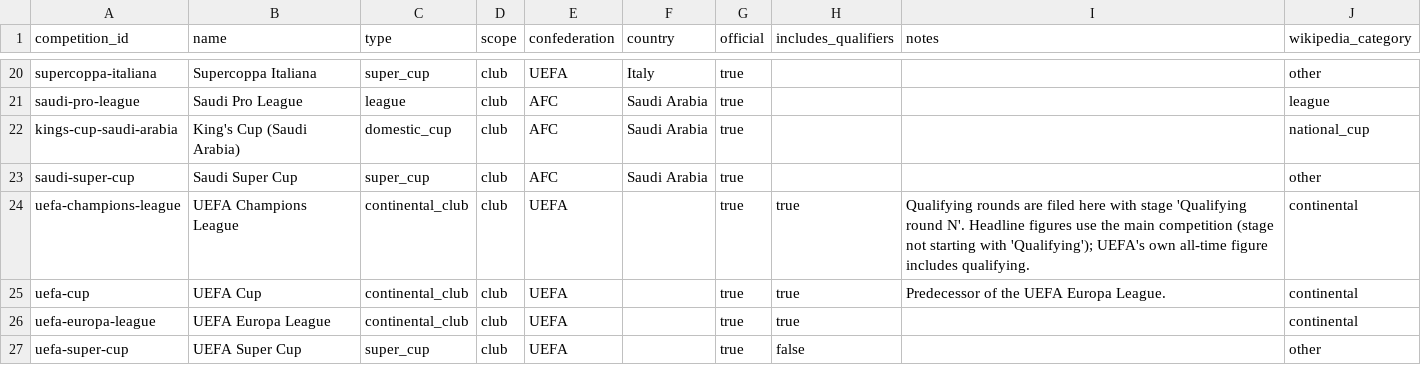
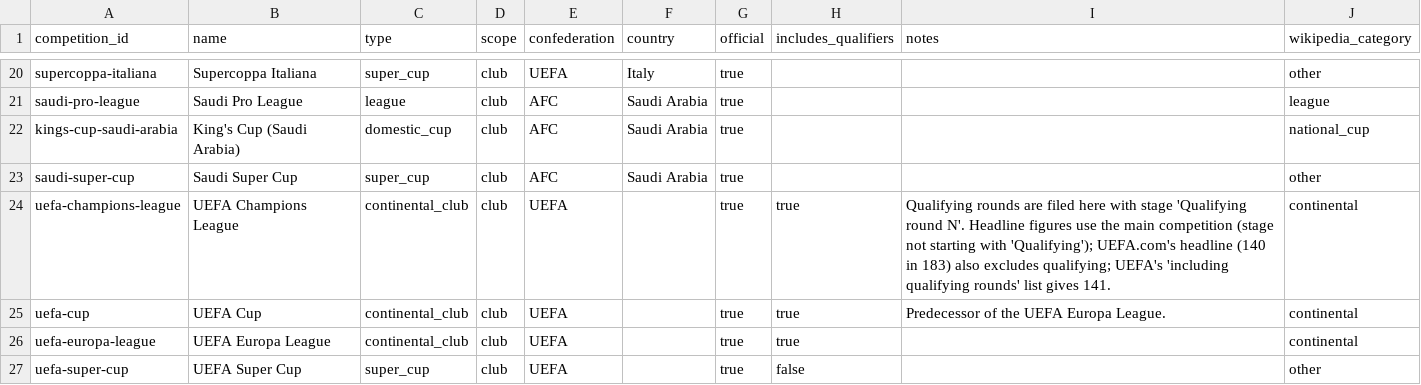
Before and after one commit to honest-abe-7/siuuustats, a CSV file: data/competitions.csv, drawn as a sheet; only a part is shown, gaps mark what is left out.

```diff
--- a/data/competitions.csv
+++ b/data/competitions.csv
@@ -23,3 +23,3 @@ kings-cup-saudi-arabia,King's Cup (Saudi Arabia),domestic_cup,club,AFC,Saudi Ara
 saudi-super-cup,Saudi Super Cup,super_cup,club,AFC,Saudi Arabia,true,,,other
-uefa-champions-league,UEFA Champions League,continental_club,club,UEFA,,true,true,Qualifying rounds are filed here with stage 'Qualifying round N'. Headline figures use the main competition (stage not starting with 'Qualifying'); UEFA's own all-time figure includes qualifying.,continental
+uefa-champions-league,UEFA Champions League,continental_club,club,UEFA,,true,true,Qualifying rounds are filed here with stage 'Qualifying round N'. Headline figures use the main competition (stage not starting with 'Qualifying'); UEFA.com's headline (140 in 183) also excludes qualifying; UEFA's 'including qualifying rounds' list gives 141.,continental
 uefa-cup,UEFA Cup,continental_club,club,UEFA,,true,true,Predecessor of the UEFA Europa League.,continental
```
Also changed, not shown: data/records.csv, data/sources.csv, 6 other files.
